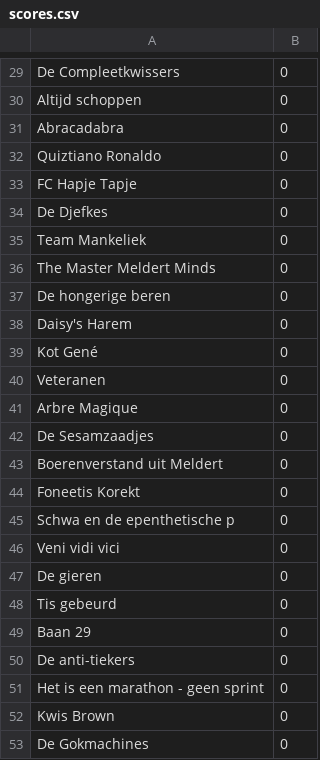
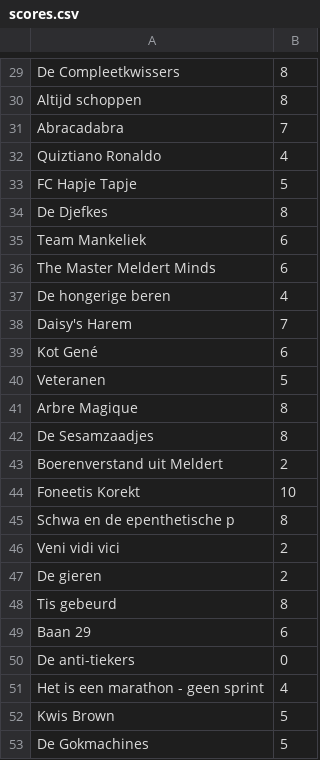
Before and after one commit to dieterbauwens/rct-quiz, a CSV file: scores.csv, drawn as a sheet; only a part is shown, gaps mark what is left out; the diff covers the shown part only; the diff names each change by its address in the sheet, - before the commit and + after, or states it on an @@ line.

```diff
--- a/scores.csv
+++ b/scores.csv
-B29:B30: 0
+B29:B30: 8
-B31: 0
+B31: 7
-B32: 0
+B32: 4
-B33: 0
+B33: 5
-B34: 0
+B34: 8
-B35:B36: 0
+B35:B36: 6
-B37: 0
+B37: 4
-B38: 0
+B38: 7
-B39: 0
+B39: 6
-B40: 0
+B40: 5
-B41:B42: 0
+B41:B42: 8
-B43: 0
+B43: 2
-B44: 0
+B44: 10
-B45: 0
+B45: 8
-B46:B47: 0
+B46:B47: 2
-B48: 0
+B48: 8
-B49: 0
+B49: 6
-B51: 0
+B51: 4
-B52:B53: 0
+B52:B53: 5
```
Also changed, not shown: 28 edited cells elsewhere in this file.
